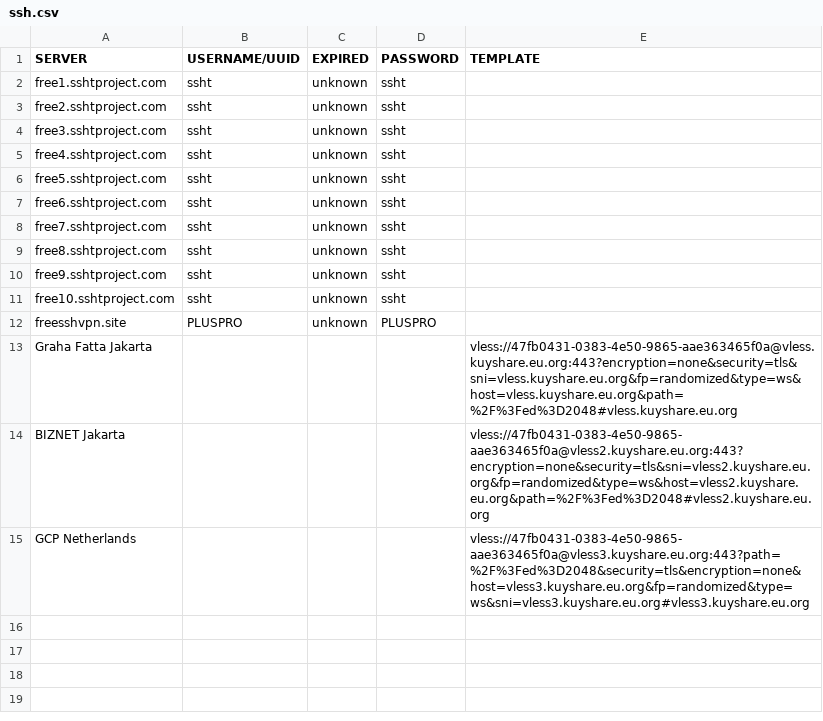
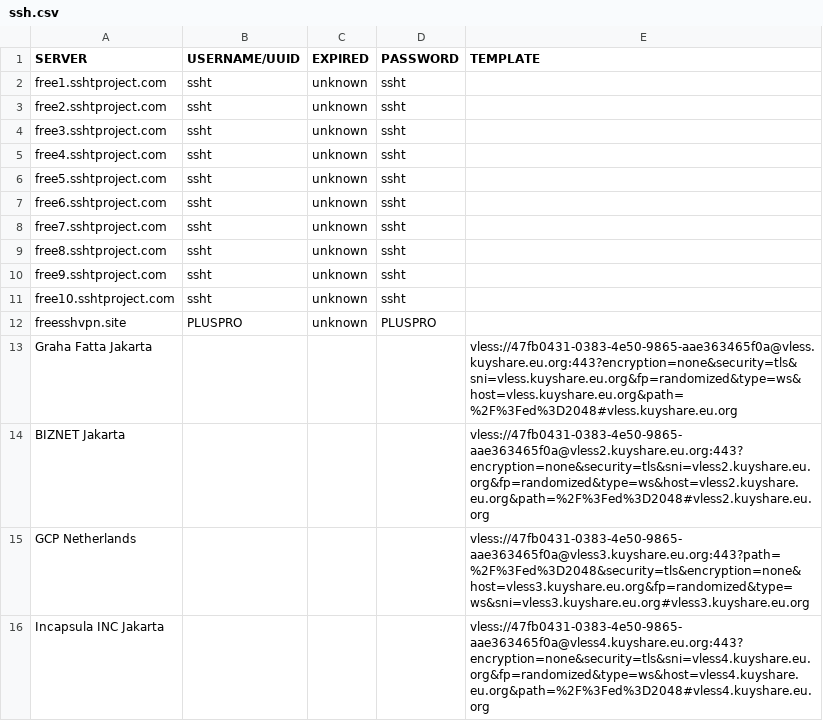
Before and after one commit to yoickiev/klox, a CSV file: ssh.csv, drawn as a sheet.

Commit message:
Update ssh.csv

```diff
--- a/ssh.csv
+++ b/ssh.csv
@@ -15 +15,2 @@ BIZNET Jakarta,,,,vless://47fb0431-0383-4e50-9865-aae363465f0a@vless2.kuyshare.e
 GCP Netherlands,,,,vless://47fb0431-0383-4e50-9865-aae363465f0a@vless3.kuyshare.eu.org:443?path=%2F%3Fed%3D2048&security=tls&encryption=none&host=vless3.kuyshare.eu.org&fp=randomized&type=ws&sni=vless3.kuyshare.eu.org#vless3.kuyshare.eu.org
+Incapsula INC Jakarta,,,,vless://47fb0431-0383-4e50-9865-aae363465f0a@vless4.kuyshare.eu.org:443?encryption=none&security=tls&sni=vless4.kuyshare.eu.org&fp=randomized&type=ws&host=vless4.kuyshare.eu.org&path=%2F%3Fed%3D2048#vless4.kuyshare.eu.org
```
